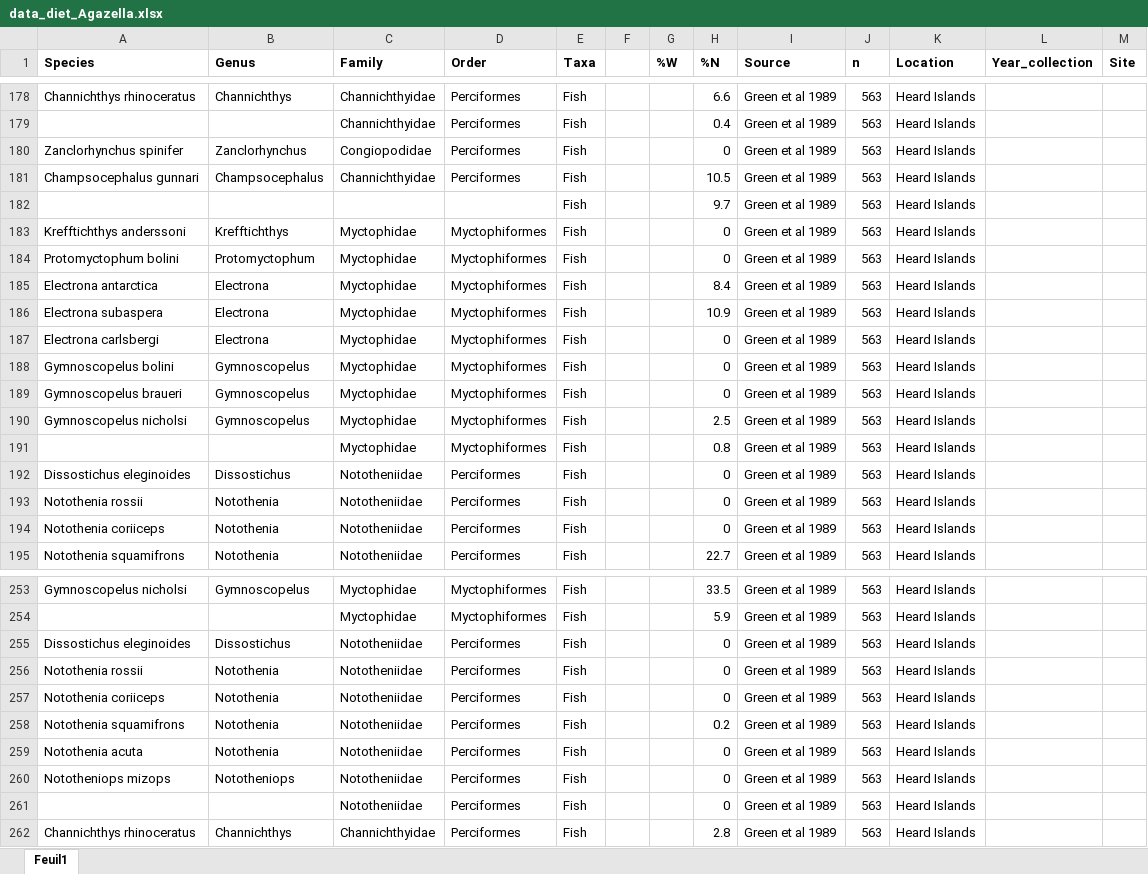
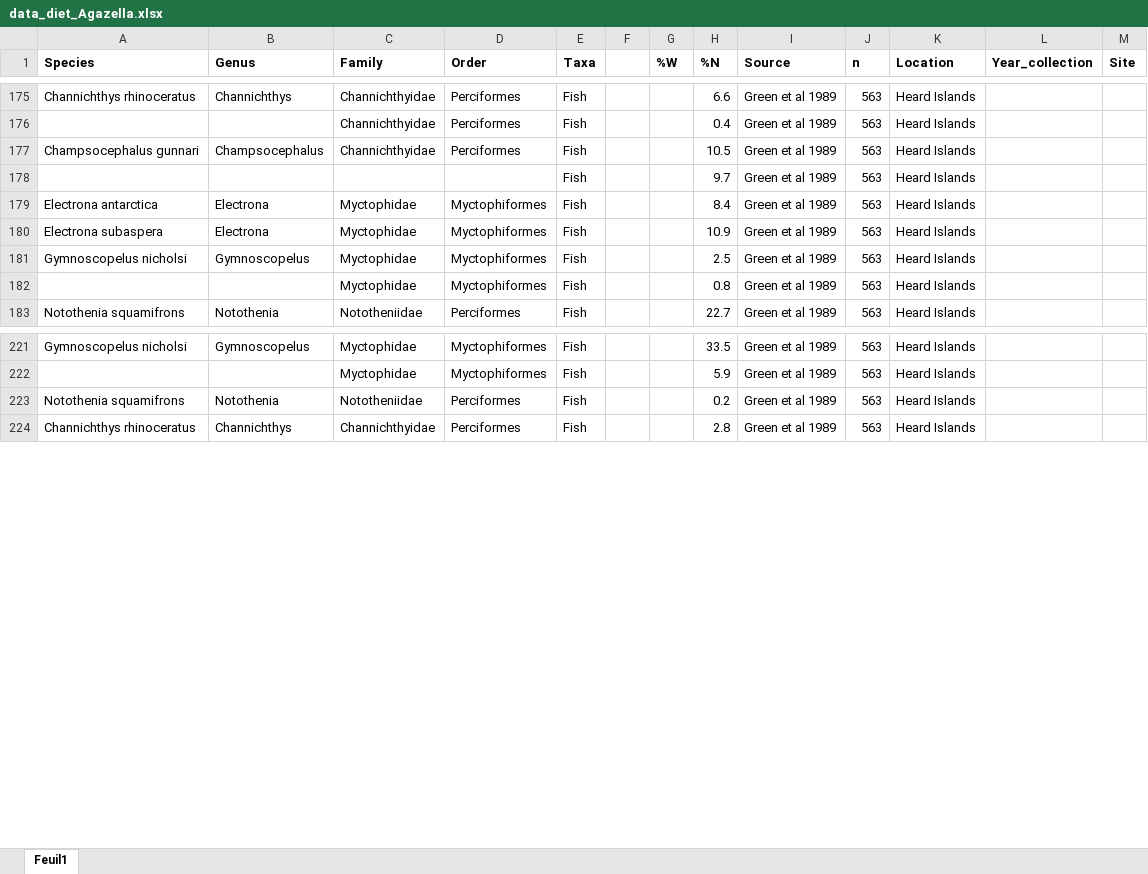
Before and after one commit to Lola-san/Ker_Arctgazella-prey-poop, an Excel workbook: data/data_diet_Agazella.xlsx, sheet Feuil1, drawn as a sheet; only a part is shown, gaps mark what is left out; values as stored, in another font and other column widths than the file's, no borders; removed rows and columns are numbered as before the commit, all else as after; the diff covers the shown part only; the diff names each change by its address in the sheet, - before the commit and + after, or states it on an @@ line.

```diff
--- a/data/data_diet_Agazella.xlsx (sheet Feuil1)
+++ b/data/data_diet_Agazella.xlsx (sheet Feuil1)
-row 180: Zanclorhynchus spinifer | Zanclorhynchus | Congiopodidae | Perciformes | Fish |  |  | 0 | Green et al 1989 | 563 | Heard Islands
-row 183: Krefftichthys anderssoni | Krefftichthys | Myctophidae | Myctophiformes | Fish |  |  | 0 | Green et al 1989 | 563 | Heard Islands
-row 184: Protomyctophum bolini | Protomyctophum | Myctophidae | Myctophiformes | Fish |  |  | 0 | Green et al 1989 | 563 | Heard Islands
-row 187: Electrona carlsbergi | Electrona | Myctophidae | Myctophiformes | Fish |  |  | 0 | Green et al 1989 | 563 | Heard Islands
-row 188: Gymnoscopelus bolini | Gymnoscopelus | Myctophidae | Myctophiformes | Fish |  |  | 0 | Green et al 1989 | 563 | Heard Islands
-row 189: Gymnoscopelus braueri | Gymnoscopelus | Myctophidae | Myctophiformes | Fish |  |  | 0 | Green et al 1989 | 563 | Heard Islands
-row 192: Dissostichus eleginoides | Dissostichus | Nototheniidae | Perciformes | Fish |  |  | 0 | Green et al 1989 | 563 | Heard Islands
-row 193: Notothenia rossii | Notothenia | Nototheniidae | Perciformes | Fish |  |  | 0 | Green et al 1989 | 563 | Heard Islands
-row 194: Notothenia coriiceps | Notothenia | Nototheniidae | Perciformes | Fish |  |  | 0 | Green et al 1989 | 563 | Heard Islands
-row 255: Dissostichus eleginoides | Dissostichus | Nototheniidae | Perciformes | Fish |  |  | 0 | Green et al 1989 | 563 | Heard Islands
-row 256: Notothenia rossii | Notothenia | Nototheniidae | Perciformes | Fish |  |  | 0 | Green et al 1989 | 563 | Heard Islands
-row 257: Notothenia coriiceps | Notothenia | Nototheniidae | Perciformes | Fish |  |  | 0 | Green et al 1989 | 563 | Heard Islands
-row 259: Notothenia acuta | Notothenia | Nototheniidae | Perciformes | Fish |  |  | 0 | Green et al 1989 | 563 | Heard Islands
-row 260: Nototheniops mizops | Nototheniops | Nototheniidae | Perciformes | Fish |  |  | 0 | Green et al 1989 | 563 | Heard Islands
-row 261:  |  | Nototheniidae | Perciformes | Fish |  |  | 0 | Green et al 1989 | 563 | Heard Islands
```
Also changed, not shown: 82 added rows and 24 removed rows elsewhere in this sheet, formulas that keep their value, output/Clustering/fish/stats_compo_clust_fish_clean_PCs_k4.xlsx, output/Clustering/scats/stats_compo_clust_scats_tot_PCs_k2.xlsx, 20 other files.
